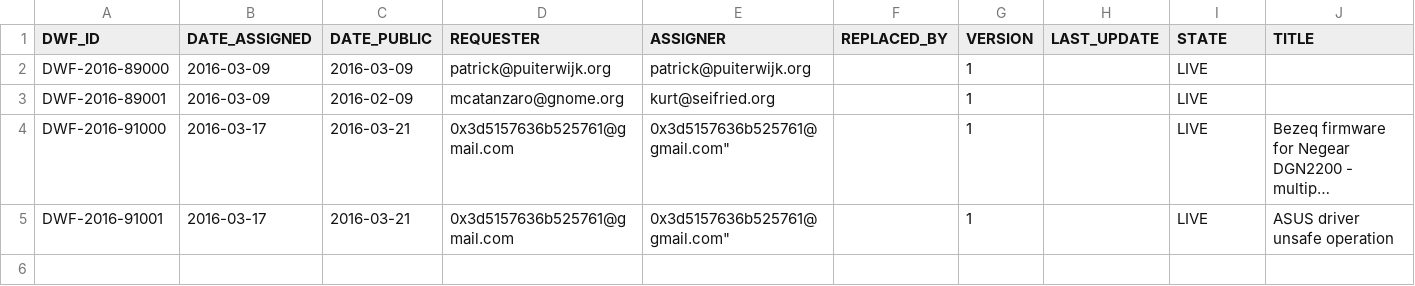
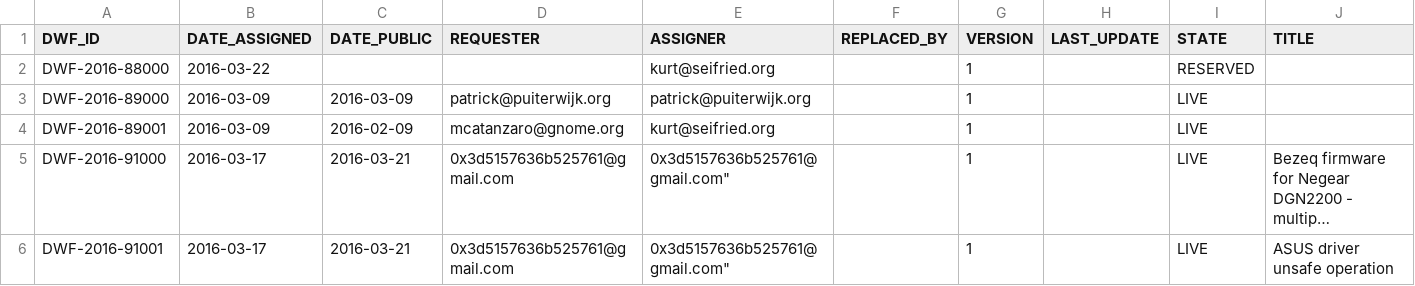
Before and after one commit to wireghoul/DWF-Database, a CSV file: DWF-Database-2016.csv, drawn as a sheet; long unchanged cells end in ….

Commit message:
Added reserved DWF #

```diff
--- a/DWF-Database-2016.csv
+++ b/DWF-Database-2016.csv
@@ -1,2 +1,3 @@
 "DWF_ID","DATE_ASSIGNED","DATE_PUBLIC","REQUESTER","ASSIGNER","REPLACED_BY","VERSION","LAST_UPDATE","STATE","TITLE"
+"DWF-2016-88000","2016-03-22","","","kurt@seifried.org","",1,"","RESERVED",""
 "DWF-2016-89000","2016-03-09","2016-03-09","patrick@puiterwijk.org","patrick@puiterwijk.org","",1,"","LIVE",""
```
